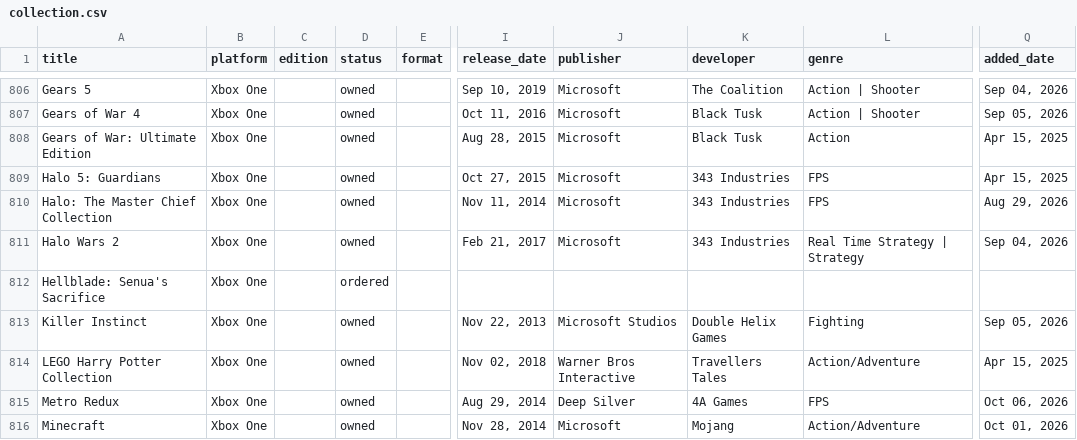
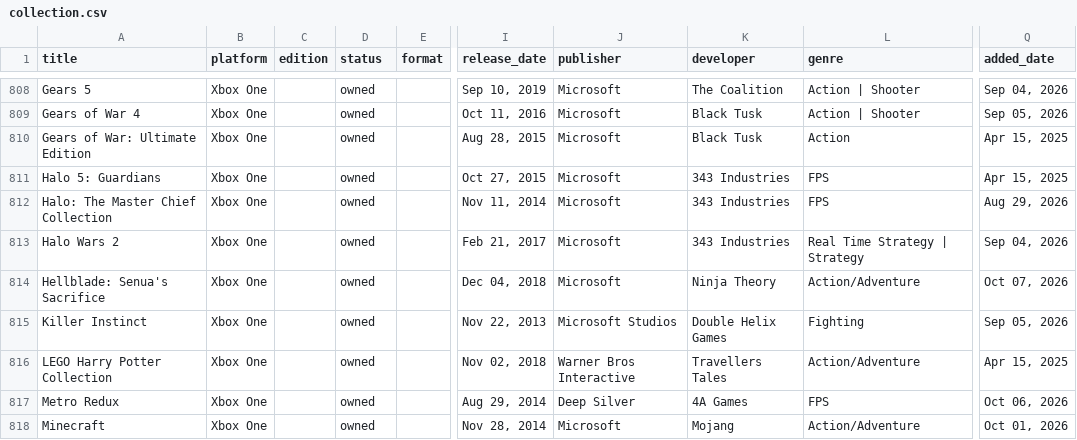
Before and after one commit to Cookie285/game-collection, a CSV file: data/collection.csv, drawn as a sheet; only a part is shown, gaps mark what is left out; addresses are those after the commit; the diff covers the shown part only; the diff names each change by its address in the sheet, - before the commit and + after, or states it on an @@ line.

```diff
--- a/data/collection.csv
+++ b/data/collection.csv
-D814 (status): ordered
+D814 (status): owned
-I814 (release_date): (empty)
+I814 (release_date): Dec 04, 2018
-J814 (publisher): (empty)
+J814 (publisher): Microsoft
-K814 (developer): (empty)
+K814 (developer): Ninja Theory
-L814 (genre): (empty)
+L814 (genre): Action/Adventure
-Q814 (added_date): (empty)
+Q814 (added_date): Oct 07, 2026
```
Also changed, not shown: 5 added rows, 1 removed row and 12 edited cells elsewhere in this file, 14 other files.
